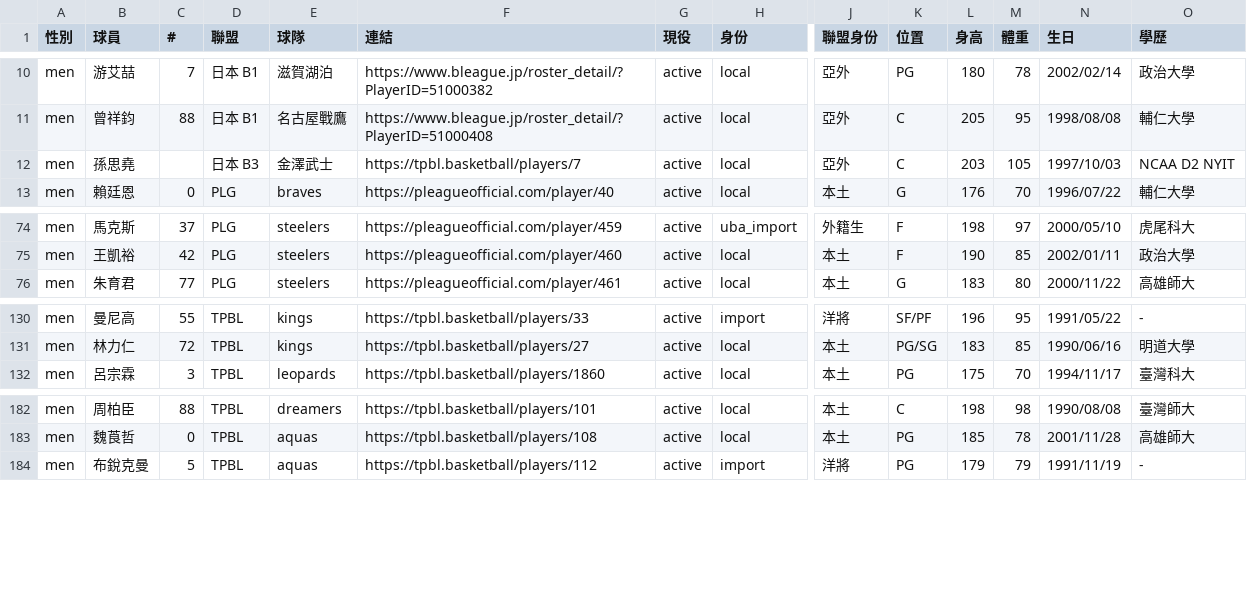
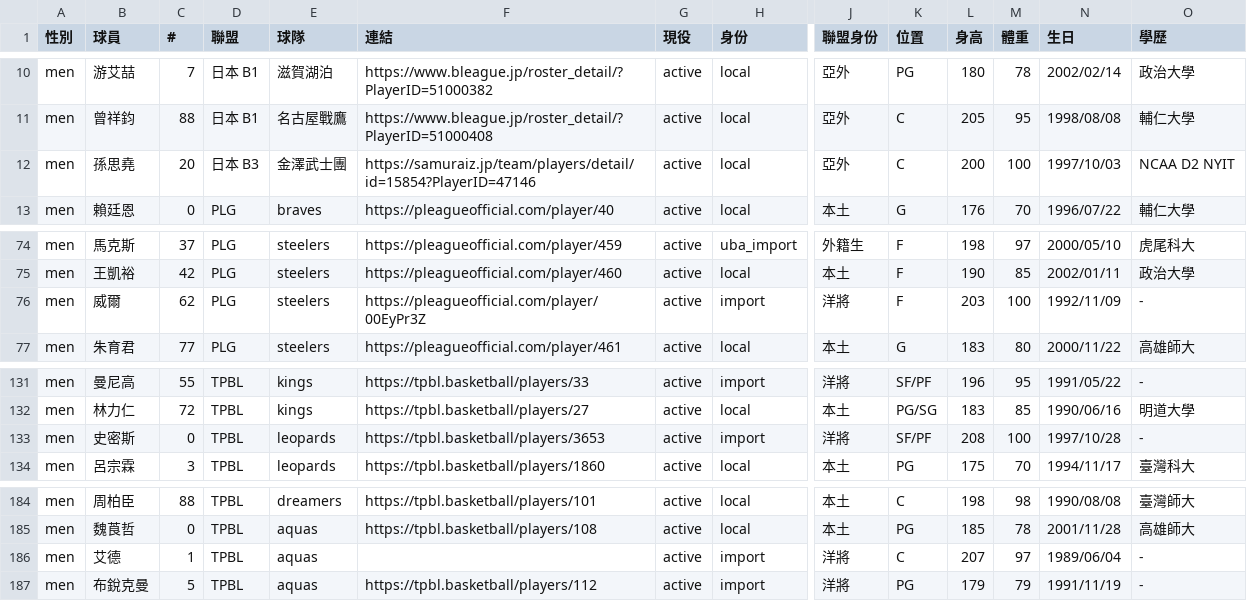
Before and after one commit to SamBasketballTW/sambball, a CSV file: data/players.csv, drawn as a sheet; only a part is shown, gaps mark what is left out; rows hold the shown columns only; the diff names each change by its address in the sheet, - before the commit and + after, or states it on an @@ line.

```diff
--- a/data/players.csv
+++ b/data/players.csv
-C12 (#): (empty)
+C12 (#): 20
-E12 (球隊): 金澤武士
+E12 (球隊): 金澤武士團
-F12 (連結): https://tpbl.basketball/players/7
+F12 (連結): https://samuraiz.jp/team/players/detail/id=15854?PlayerID=47146
-L12 (身高): 203
+L12 (身高): 200
-M12 (體重): 105
+M12 (體重): 100
+row 76: men | 威爾 | 62 | PLG | steelers | https://pleagueofficial.com/player/00EyPr3Z | active | import | 洋將 | F | 203 | 100 | 1992/11/09 | -
+row 133: men | 史密斯 | 0 | TPBL | leopards | https://tpbl.basketball/players/3653 | active | import | 洋將 | SF/PF | 208 | 100 | 1997/10/28 | -
+row 186: men | 艾德 | 1 | TPBL | aquas |  | active | import | 洋將 | C | 207 | 97 | 1989/06/04 | -
```
Also changed, not shown: data/movements.csv, 1 other file.
